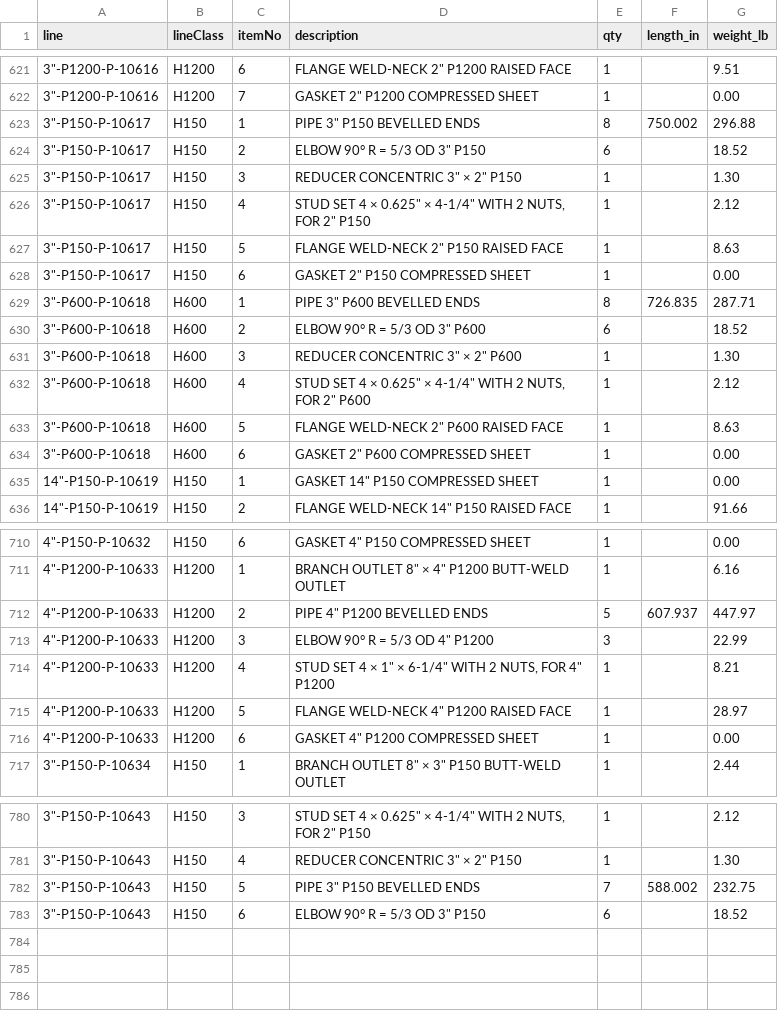
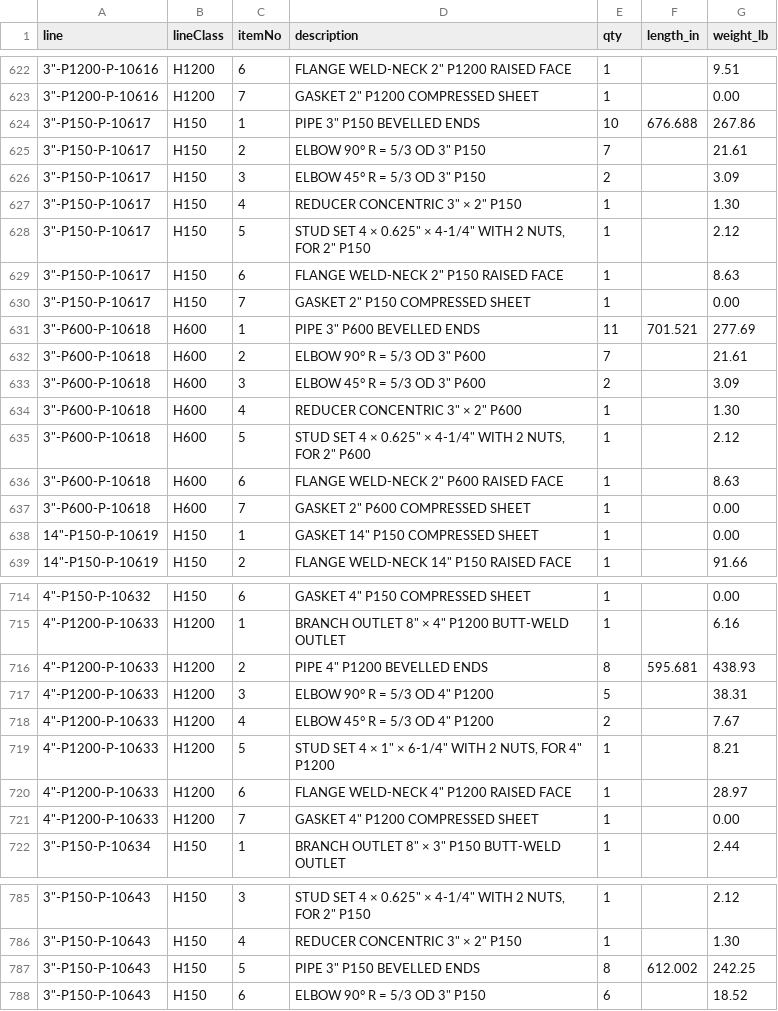
Before and after one commit to adamrobichaud55-design/Refinery, a CSV file: smartweld/public/refinery/units/pipeway/groundtruth/bom.csv, drawn as a sheet; only a part is shown, gaps mark what is left out; the diff covers the shown part only.

```diff
--- a/smartweld/public/refinery/units/pipeway/groundtruth/bom.csv
+++ b/smartweld/public/refinery/units/pipeway/groundtruth/bom.csv
@@ -622,14 +623,16 @@ line,lineClass,itemNo,description,qty,length_in,weight_lb
 "3""-P1200-P-10616",H1200,7,"GASKET 2"" P1200 COMPRESSED SHEET",1,,0.00
-"3""-P150-P-10617",H150,1,"PIPE 3"" P150 BEVELLED ENDS",8,750.002,296.88
-"3""-P150-P-10617",H150,2,"ELBOW 90° R = 5/3 OD 3"" P150",6,,18.52
-"3""-P150-P-10617",H150,3,"REDUCER CONCENTRIC 3"" × 2"" P150",1,,1.30
-"3""-P150-P-10617",H150,4,"STUD SET 4 × 0.625"" × 4-1/4"" WITH 2 NUTS, FOR 2"" P150",1,,2.12
-"3""-P150-P-10617",H150,5,"FLANGE WELD-NECK 2"" P150 RAISED FACE",1,,8.63
-"3""-P150-P-10617",H150,6,"GASKET 2"" P150 COMPRESSED SHEET",1,,0.00
-"3""-P600-P-10618",H600,1,"PIPE 3"" P600 BEVELLED ENDS",8,726.835,287.71
-"3""-P600-P-10618",H600,2,"ELBOW 90° R = 5/3 OD 3"" P600",6,,18.52
-"3""-P600-P-10618",H600,3,"REDUCER CONCENTRIC 3"" × 2"" P600",1,,1.30
-"3""-P600-P-10618",H600,4,"STUD SET 4 × 0.625"" × 4-1/4"" WITH 2 NUTS, FOR 2"" P600",1,,2.12
-"3""-P600-P-10618",H600,5,"FLANGE WELD-NECK 2"" P600 RAISED FACE",1,,8.63
-"3""-P600-P-10618",H600,6,"GASKET 2"" P600 COMPRESSED SHEET",1,,0.00
+"3""-P150-P-10617",H150,1,"PIPE 3"" P150 BEVELLED ENDS",10,676.688,267.86
+"3""-P150-P-10617",H150,2,"ELBOW 90° R = 5/3 OD 3"" P150",7,,21.61
+"3""-P150-P-10617",H150,3,"ELBOW 45° R = 5/3 OD 3"" P150",2,,3.09
+"3""-P150-P-10617",H150,4,"REDUCER CONCENTRIC 3"" × 2"" P150",1,,1.30
+"3""-P150-P-10617",H150,5,"STUD SET 4 × 0.625"" × 4-1/4"" WITH 2 NUTS, FOR 2"" P150",1,,2.12
+"3""-P150-P-10617",H150,6,"FLANGE WELD-NECK 2"" P150 RAISED FACE",1,,8.63
+"3""-P150-P-10617",H150,7,"GASKET 2"" P150 COMPRESSED SHEET",1,,0.00
+"3""-P600-P-10618",H600,1,"PIPE 3"" P600 BEVELLED ENDS",11,701.521,277.69
+"3""-P600-P-10618",H600,2,"ELBOW 90° R = 5/3 OD 3"" P600",7,,21.61
+"3""-P600-P-10618",H600,3,"ELBOW 45° R = 5/3 OD 3"" P600",2,,3.09
+"3""-P600-P-10618",H600,4,"REDUCER CONCENTRIC 3"" × 2"" P600",1,,1.30
+"3""-P600-P-10618",H600,5,"STUD SET 4 × 0.625"" × 4-1/4"" WITH 2 NUTS, FOR 2"" P600",1,,2.12
+"3""-P600-P-10618",H600,6,"FLANGE WELD-NECK 2"" P600 RAISED FACE",1,,8.63
+"3""-P600-P-10618",H600,7,"GASKET 2"" P600 COMPRESSED SHEET",1,,0.00
 "14""-P150-P-10619",H150,1,"GASKET 14"" P150 COMPRESSED SHEET",1,,0.00
@@ -711,7 +715,8 @@ line,lineClass,itemNo,description,qty,length_in,weight_lb
 "4""-P1200-P-10633",H1200,1,"BRANCH OUTLET 8"" × 4"" P1200 BUTT-WELD OUTLET",1,,6.16
-"4""-P1200-P-10633",H1200,2,"PIPE 4"" P1200 BEVELLED ENDS",5,607.937,447.97
-"4""-P1200-P-10633",H1200,3,"ELBOW 90° R = 5/3 OD 4"" P1200",3,,22.99
-"4""-P1200-P-10633",H1200,4,"STUD SET 4 × 1"" × 6-1/4"" WITH 2 NUTS, FOR 4"" P1200",1,,8.21
-"4""-P1200-P-10633",H1200,5,"FLANGE WELD-NECK 4"" P1200 RAISED FACE",1,,28.97
-"4""-P1200-P-10633",H1200,6,"GASKET 4"" P1200 COMPRESSED SHEET",1,,0.00
+"4""-P1200-P-10633",H1200,2,"PIPE 4"" P1200 BEVELLED ENDS",8,595.681,438.93
+"4""-P1200-P-10633",H1200,3,"ELBOW 90° R = 5/3 OD 4"" P1200",5,,38.31
+"4""-P1200-P-10633",H1200,4,"ELBOW 45° R = 5/3 OD 4"" P1200",2,,7.67
+"4""-P1200-P-10633",H1200,5,"STUD SET 4 × 1"" × 6-1/4"" WITH 2 NUTS, FOR 4"" P1200",1,,8.21
+"4""-P1200-P-10633",H1200,6,"FLANGE WELD-NECK 4"" P1200 RAISED FACE",1,,28.97
+"4""-P1200-P-10633",H1200,7,"GASKET 4"" P1200 COMPRESSED SHEET",1,,0.00
 "3""-P150-P-10634",H150,1,"BRANCH OUTLET 8"" × 3"" P150 BUTT-WELD OUTLET",1,,2.44
@@ -781,3 +786,3 @@ line,lineClass,itemNo,description,qty,length_in,weight_lb
 "3""-P150-P-10643",H150,4,"REDUCER CONCENTRIC 3"" × 2"" P150",1,,1.30
-"3""-P150-P-10643",H150,5,"PIPE 3"" P150 BEVELLED ENDS",7,588.002,232.75
+"3""-P150-P-10643",H150,5,"PIPE 3"" P150 BEVELLED ENDS",8,612.002,242.25
 "3""-P150-P-10643",H150,6,"ELBOW 90° R = 5/3 OD 3"" P150",6,,18.52
```
Also changed, not shown: 2 added rows and 24 edited cells elsewhere in this file, smartweld/public/refinery/units/pipeway/pcf/INDEX.csv, 53 other files.
